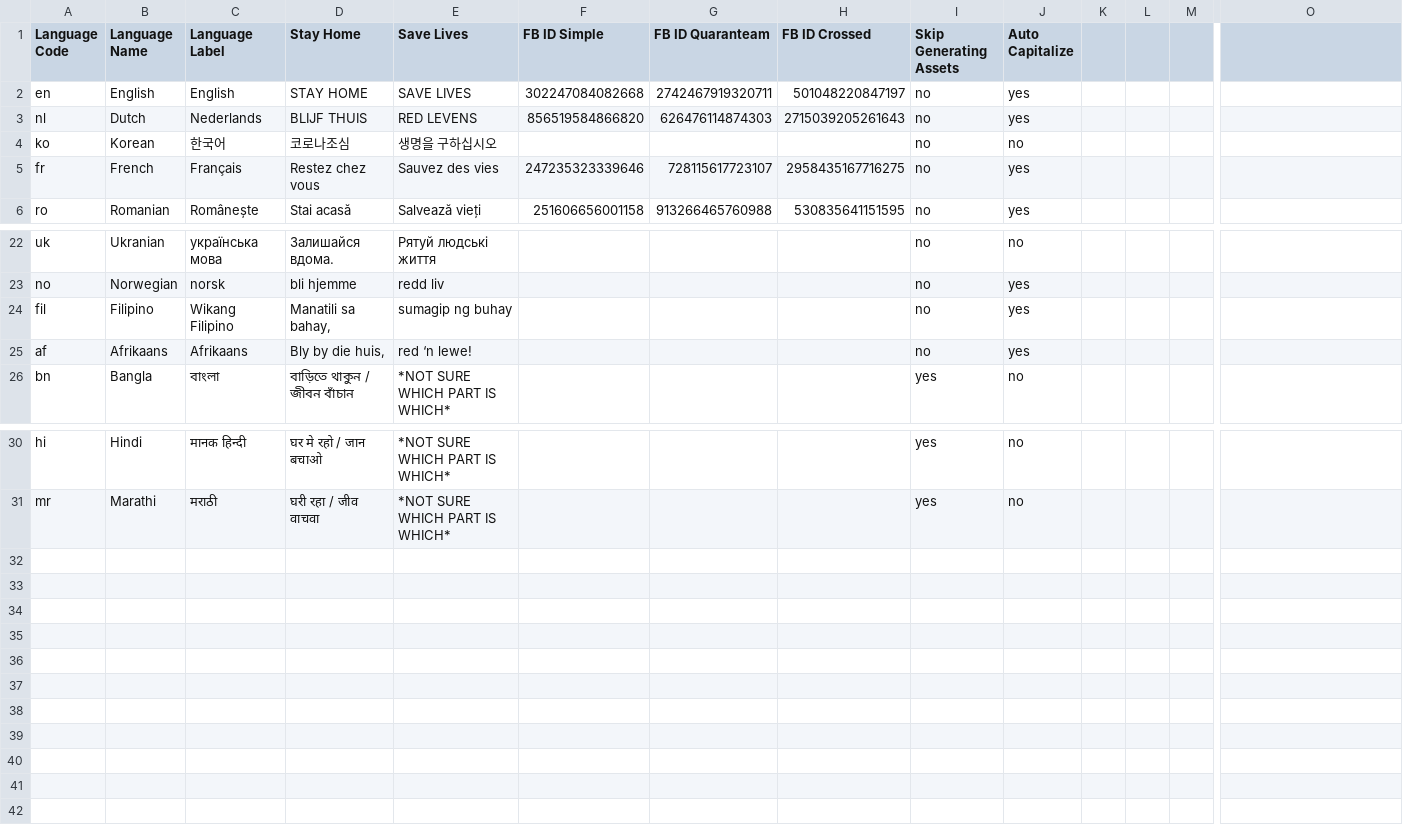
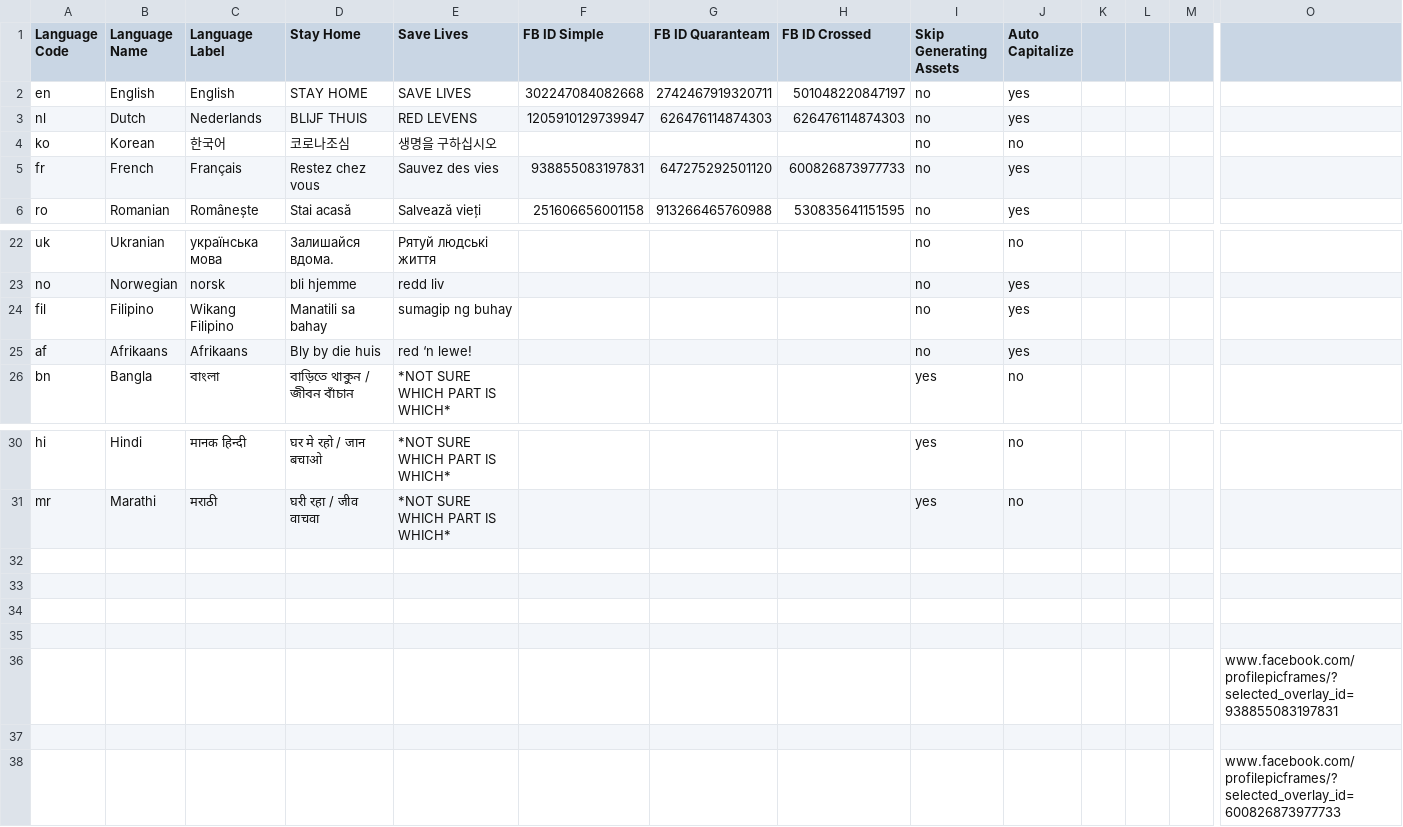
Before and after one commit to ibrt/quaranteam, a CSV file: frames-tools/tools/assets/assets/languages.csv, drawn as a sheet; only a part is shown, gaps mark what is left out; rows hold the shown columns only; the diff names each change by its address in the sheet, - before the commit and + after, or states it on an @@ line.

Commit message:
Update languages.

```diff
--- a/frames-tools/tools/assets/assets/languages.csv
+++ b/frames-tools/tools/assets/assets/languages.csv
-F3 (FB ID Simple): 856519584866820
+F3 (FB ID Simple): 1205910129739947
-H3 (FB ID Crossed): 2715039205261643
+H3 (FB ID Crossed): 626476114874303
-F5 (FB ID Simple): 247235323339646
+F5 (FB ID Simple): 938855083197831
-G5 (FB ID Quaranteam): 728115617723107
+G5 (FB ID Quaranteam): 647275292501120
-H5 (FB ID Crossed): 2958435167716275
+H5 (FB ID Crossed): 600826873977733
-D24 (Stay Home): Manatili sa bahay,
+D24 (Stay Home): Manatili sa bahay
-D25 (Stay Home): Bly by die huis,
+D25 (Stay Home): Bly by die huis
+row 32: (empty)
+row 33: (empty)
+row 34: (empty)
+row 35: (empty)
+row 36:  |  |  |  |  |  |  |  |  |  |  |  |  | www.facebook.com/profilepicframes/?selected_overlay_id=938855083197831
+row 37: (empty)
+row 38:  |  |  |  |  |  |  |  |  |  |  |  |  | www.facebook.com/profilepicframes/?selected_overlay_id=600826873977733
```
